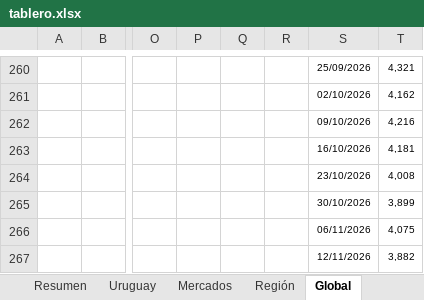
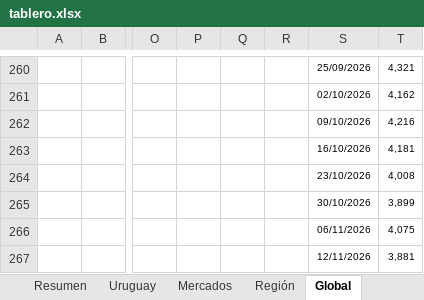
Before and after one commit to Diazdibona-collab/economista, an Excel workbook: monitor/tablero.xlsx, sheet Global, drawn as a sheet; only a part is shown, gaps mark what is left out; values as stored, in another font and other column widths than the file's, no borders; the diff names each change by its address in the sheet, - before the commit and + after, or states it on an @@ line.

```diff
--- a/monitor/tablero.xlsx (sheet Global)
+++ b/monitor/tablero.xlsx (sheet Global)
-T267: 3,882
+T267: 3,881
```
Also changed, not shown: 1 other file.
